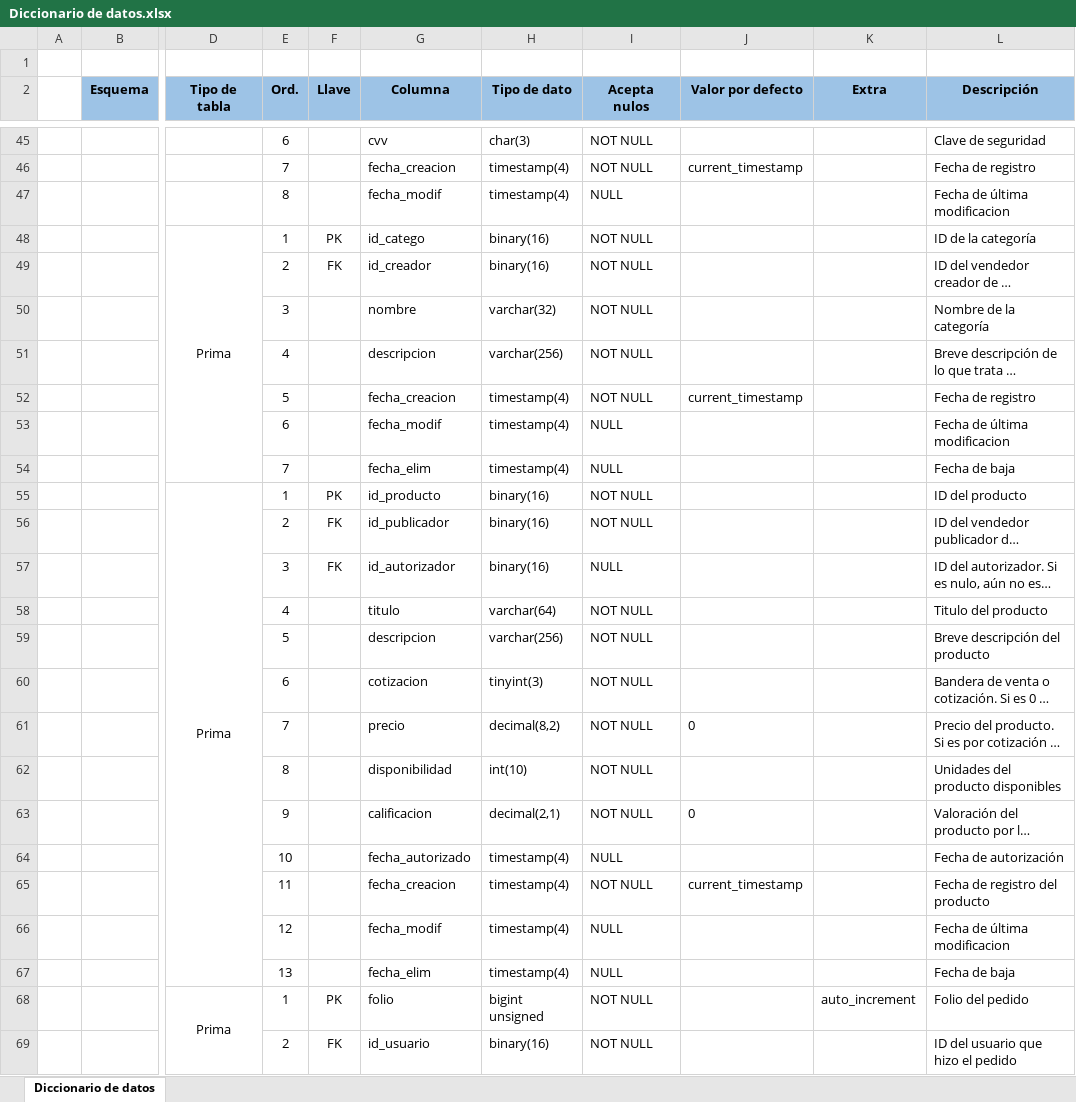
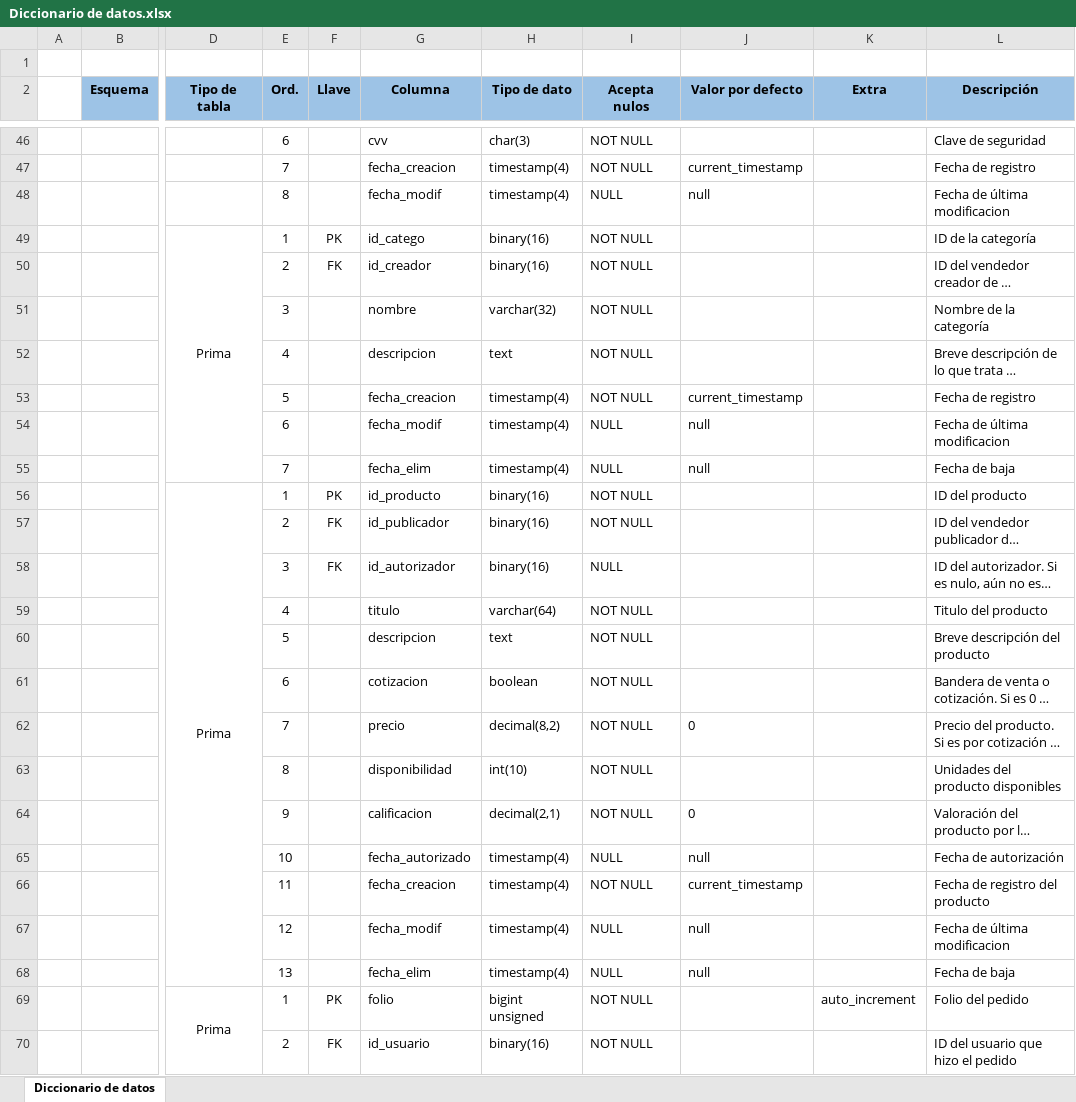
Before and after one commit to ISAIx86/TiendaOnlineDuende, an Excel workbook: BASE DE DATOS/Diccionario de datos.xlsx, sheet Diccionario de datos, drawn as a sheet; only a part is shown, gaps mark what is left out; long unchanged cells end in …; values as stored, in another font and other column widths than the file's, no borders; addresses are those after the commit; the diff covers the shown part only; the diff names each change by its address in the sheet, - before the commit and + after, or states it on an @@ line.

Commit message:
Documentación de la base de datos

```diff
--- a/BASE DE DATOS/Diccionario de datos.xlsx (sheet Diccionario de datos)
+++ b/BASE DE DATOS/Diccionario de datos.xlsx (sheet Diccionario de datos)
-J48 (Valor por defecto): (empty)
+J48 (Valor por defecto): null
-H52 (Tipo de dato): varchar(256)
+H52 (Tipo de dato): text
-J54:J55 (Valor por defecto): (empty)
+J54:J55 (Valor por defecto): null
-H60 (Tipo de dato): varchar(256)
+H60 (Tipo de dato): text
-H61 (Tipo de dato): tinyint(3)
+H61 (Tipo de dato): boolean
-J65 (Valor por defecto): (empty)
+J65 (Valor por defecto): null
-J67:J68 (Valor por defecto): (empty)
+J67:J68 (Valor por defecto): null
```
Also changed, not shown: 1 added row, 3 moved rows, 24 edited cells, cell formats and merged cells elsewhere in this sheet, 6 other files.
